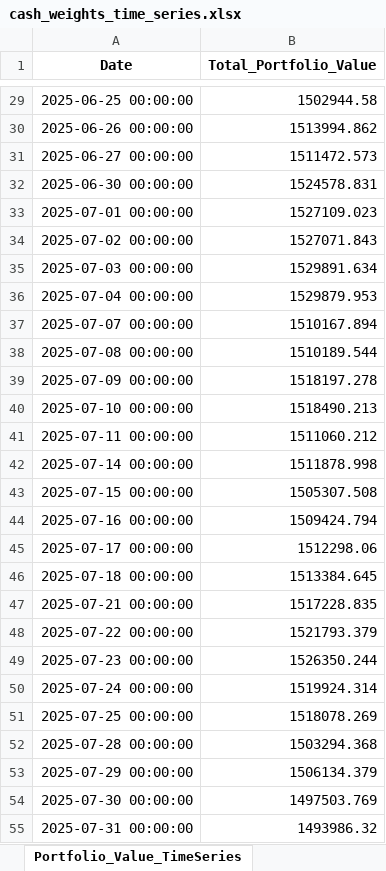
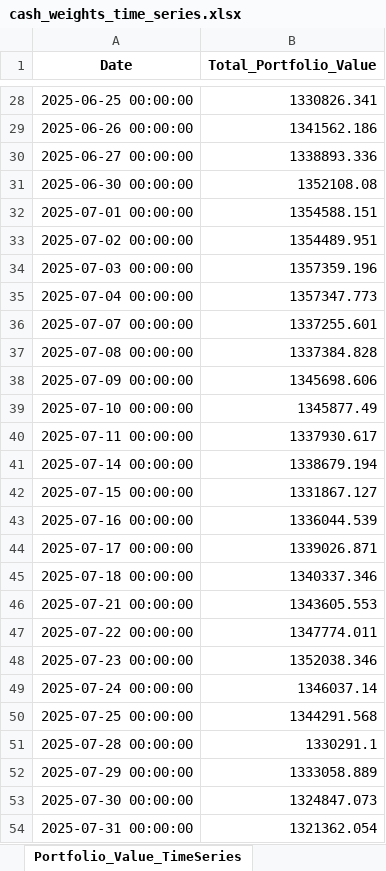
Before and after one commit to RosarioLee/pysystemtrade, an Excel workbook: perplexity_examples/cash_weights_time_series.xlsx, sheet Portfolio_Value_TimeSeries, drawn as a sheet; only a part is shown, gaps mark what is left out; values as stored, in another font and other column widths than the file's, no borders; addresses are those after the commit; the diff covers the shown part only; the diff names each change by its address in the sheet, - before the commit and + after, or states it on an @@ line.

```diff
--- a/perplexity_examples/cash_weights_time_series.xlsx (sheet Portfolio_Value_TimeSeries)
+++ b/perplexity_examples/cash_weights_time_series.xlsx (sheet Portfolio_Value_TimeSeries)
-B28 (Total_Portfolio_Value): 1502944.58
+B28 (Total_Portfolio_Value): 1330826.341
-B29 (Total_Portfolio_Value): 1513994.862
+B29 (Total_Portfolio_Value): 1341562.186
-B30 (Total_Portfolio_Value): 1511472.573
+B30 (Total_Portfolio_Value): 1338893.336
-B31 (Total_Portfolio_Value): 1524578.831
+B31 (Total_Portfolio_Value): 1352108.08
-B32 (Total_Portfolio_Value): 1527109.023
+B32 (Total_Portfolio_Value): 1354588.151
-B33 (Total_Portfolio_Value): 1527071.843
+B33 (Total_Portfolio_Value): 1354489.951
-B34 (Total_Portfolio_Value): 1529891.634
+B34 (Total_Portfolio_Value): 1357359.196
-B35 (Total_Portfolio_Value): 1529879.953
+B35 (Total_Portfolio_Value): 1357347.773
-B36 (Total_Portfolio_Value): 1510167.894
+B36 (Total_Portfolio_Value): 1337255.601
-B37 (Total_Portfolio_Value): 1510189.544
+B37 (Total_Portfolio_Value): 1337384.828
-B38 (Total_Portfolio_Value): 1518197.278
+B38 (Total_Portfolio_Value): 1345698.606
-B39 (Total_Portfolio_Value): 1518490.213
+B39 (Total_Portfolio_Value): 1345877.49
-B40 (Total_Portfolio_Value): 1511060.212
+B40 (Total_Portfolio_Value): 1337930.617
-B41 (Total_Portfolio_Value): 1511878.998
+B41 (Total_Portfolio_Value): 1338679.194
-B42 (Total_Portfolio_Value): 1505307.508
+B42 (Total_Portfolio_Value): 1331867.127
-B43 (Total_Portfolio_Value): 1509424.794
+B43 (Total_Portfolio_Value): 1336044.539
-B44 (Total_Portfolio_Value): 1512298.06
+B44 (Total_Portfolio_Value): 1339026.871
-B45 (Total_Portfolio_Value): 1513384.645
+B45 (Total_Portfolio_Value): 1340337.346
-B46 (Total_Portfolio_Value): 1517228.835
+B46 (Total_Portfolio_Value): 1343605.553
-B47 (Total_Portfolio_Value): 1521793.379
+B47 (Total_Portfolio_Value): 1347774.011
-B48 (Total_Portfolio_Value): 1526350.244
+B48 (Total_Portfolio_Value): 1352038.346
-B49 (Total_Portfolio_Value): 1519924.314
+B49 (Total_Portfolio_Value): 1346037.14
-B50 (Total_Portfolio_Value): 1518078.269
+B50 (Total_Portfolio_Value): 1344291.568
-B51 (Total_Portfolio_Value): 1503294.368
+B51 (Total_Portfolio_Value): 1330291.1
-B52 (Total_Portfolio_Value): 1506134.379
+B52 (Total_Portfolio_Value): 1333058.889
-B53 (Total_Portfolio_Value): 1497503.769
+B53 (Total_Portfolio_Value): 1324847.073
-B54 (Total_Portfolio_Value): 1493986.32
+B54 (Total_Portfolio_Value): 1321362.054
```
Also changed, not shown: 1 added row, 1 removed row and 72 edited cells elsewhere in this sheet, sheet Current_Snapshot, sheet Cash_Weights_TimeSeries, sheet Cash_Positions_TimeSeries, sheet Volatility_Scalars_TimeSeries, sheet Implied_Volatility_TimeSeries, sheet Manual_Volatility_TimeSeries, perplexity_examples/comprehensive_diagnostic_analysis.xlsx, perplexity_examples/portfolio_summary.xlsx, 37 other files.
